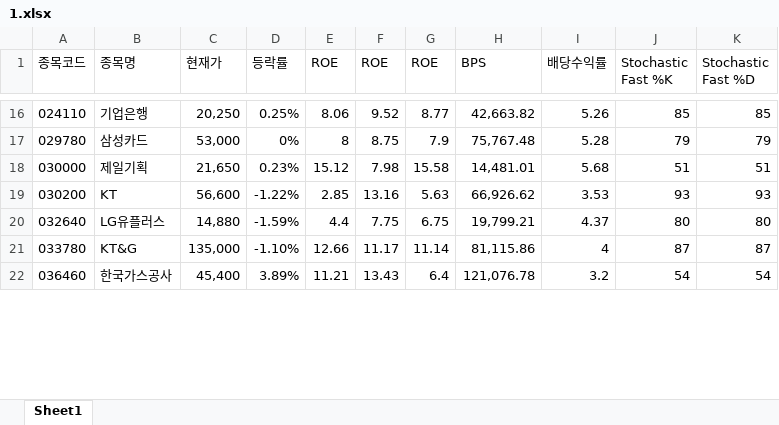
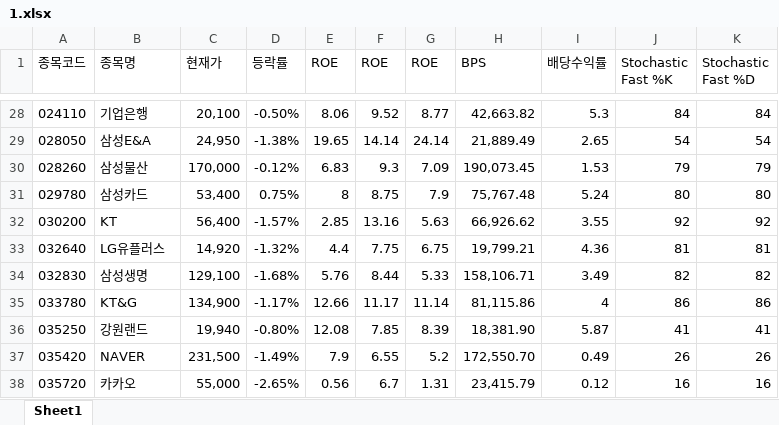
Before and after one commit to ez4happy/DividendGrowth, an Excel workbook: 1.xlsx, sheet Sheet1, drawn as a sheet; only a part is shown, gaps mark what is left out; values as stored, in another font and other column widths than the file's, no borders; removed rows and columns are numbered as before the commit, all else as after; the diff covers the shown part only; the diff names each change by its address in the sheet, - before the commit and + after, or states it on an @@ line.

```diff
--- a/1.xlsx (sheet Sheet1)
+++ b/1.xlsx (sheet Sheet1)
-C28 (현재가): 20,250
+C28 (현재가): 20,100
-D28 (등락률): 0.25%
+D28 (등락률): -0.50%
-I28 (배당수익률): 5.26
+I28 (배당수익률): 5.3
-J28 (Stochastic Fast %K): 85
+J28 (Stochastic Fast %K): 84
-K28 (Stochastic Fast %D): 85
+K28 (Stochastic Fast %D): 84
+row 29: 028050 | 삼성E&A | 24,950 | -1.38% | 19.65 | 14.14 | 24.14 | 21,889.49 | 2.65 | 54 | 54
+row 30: 028260 | 삼성물산 | 170,000 | -0.12% | 6.83 | 9.3 | 7.09 | 190,073.45 | 1.53 | 79 | 79
-C31 (현재가): 53,000
+C31 (현재가): 53,400
-D31 (등락률): 0%
+D31 (등락률): 0.75%
-I31 (배당수익률): 5.28
+I31 (배당수익률): 5.24
-J31 (Stochastic Fast %K): 79
+J31 (Stochastic Fast %K): 80
-K31 (Stochastic Fast %D): 79
+K31 (Stochastic Fast %D): 80
-row 18: 030000 | 제일기획 | 21,650 | 0.23% | 15.12 | 7.98 | 15.58 | 14,481.01 | 5.68 | 51 | 51
-C32 (현재가): 56,600
+C32 (현재가): 56,400
-D32 (등락률): -1.22%
+D32 (등락률): -1.57%
-I32 (배당수익률): 3.53
+I32 (배당수익률): 3.55
-J32 (Stochastic Fast %K): 93
+J32 (Stochastic Fast %K): 92
-K32 (Stochastic Fast %D): 93
+K32 (Stochastic Fast %D): 92
-C33 (현재가): 14,880
+C33 (현재가): 14,920
-D33 (등락률): -1.59%
+D33 (등락률): -1.32%
-I33 (배당수익률): 4.37
+I33 (배당수익률): 4.36
-J33 (Stochastic Fast %K): 80
+J33 (Stochastic Fast %K): 81
-K33 (Stochastic Fast %D): 80
+K33 (Stochastic Fast %D): 81
+row 34: 032830 | 삼성생명 | 129,100 | -1.68% | 5.76 | 8.44 | 5.33 | 158,106.71 | 3.49 | 82 | 82
-C35 (현재가): 135,000
+C35 (현재가): 134,900
-D35 (등락률): -1.10%
+D35 (등락률): -1.17%
-J35 (Stochastic Fast %K): 87
+J35 (Stochastic Fast %K): 86
-K35 (Stochastic Fast %D): 87
+K35 (Stochastic Fast %D): 86
-row 22: 036460 | 한국가스공사 | 45,400 | 3.89% | 11.21 | 13.43 | 6.4 | 121,076.78 | 3.2 | 54 | 54
+row 36: 035250 | 강원랜드 | 19,940 | -0.80% | 12.08 | 7.85 | 8.39 | 18,381.90 | 5.87 | 41 | 41
+row 37: 035420 | NAVER | 231,500 | -1.49% | 7.9 | 6.55 | 5.2 | 172,550.70 | 0.49 | 26 | 26
+row 38: 035720 | 카카오 | 55,000 | -2.65% | 0.56 | 6.7 | 1.31 | 23,415.79 | 0.12 | 16 | 16
```
Also changed, not shown: 43 added rows, 8 removed rows and 56 edited cells elsewhere in this sheet.
